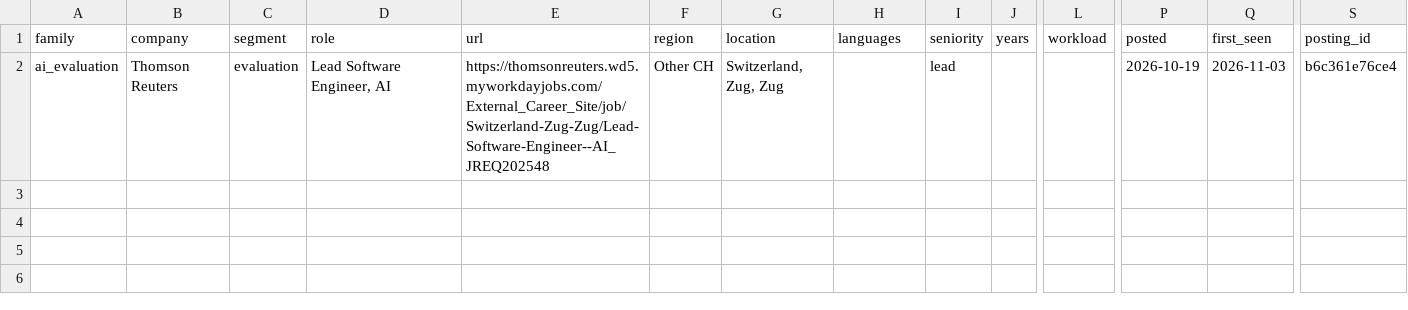
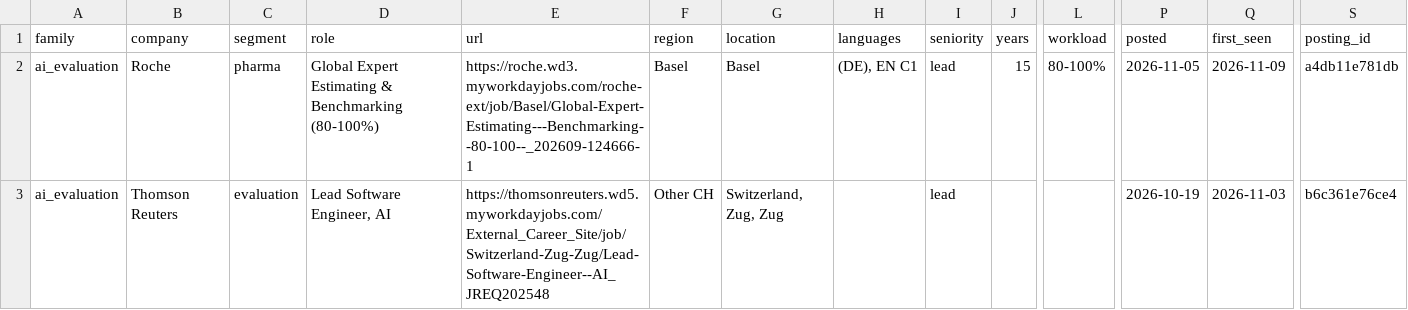
Before and after one commit to tfragoso/AIAssessmentRadar, a CSV file: csv/ai_evaluation.csv, drawn as a sheet; only a part is shown, gaps mark what is left out; rows hold the shown columns only; the diff names each change by its address in the sheet, - before the commit and + after, or states it on an @@ line.

```diff
--- a/csv/ai_evaluation.csv
+++ b/csv/ai_evaluation.csv
+row 2: ai_evaluation | Roche | pharma | Global Expert Estimating & Benchmarking (80-100%) | https://roche.wd3.myworkdayjobs.com/roche-ext/job/Basel/Global-Expert-Estimating---Benchmarking--80-100--_202609-124666-1 | Basel | Basel | (DE), EN C1 | lead | 15 | 80-100% | 2026-11-05 | 2026-11-09 | a4db11e781db
```
Also changed, not shown: csv/all.csv, csv/data_science.csv, 5 other files.
